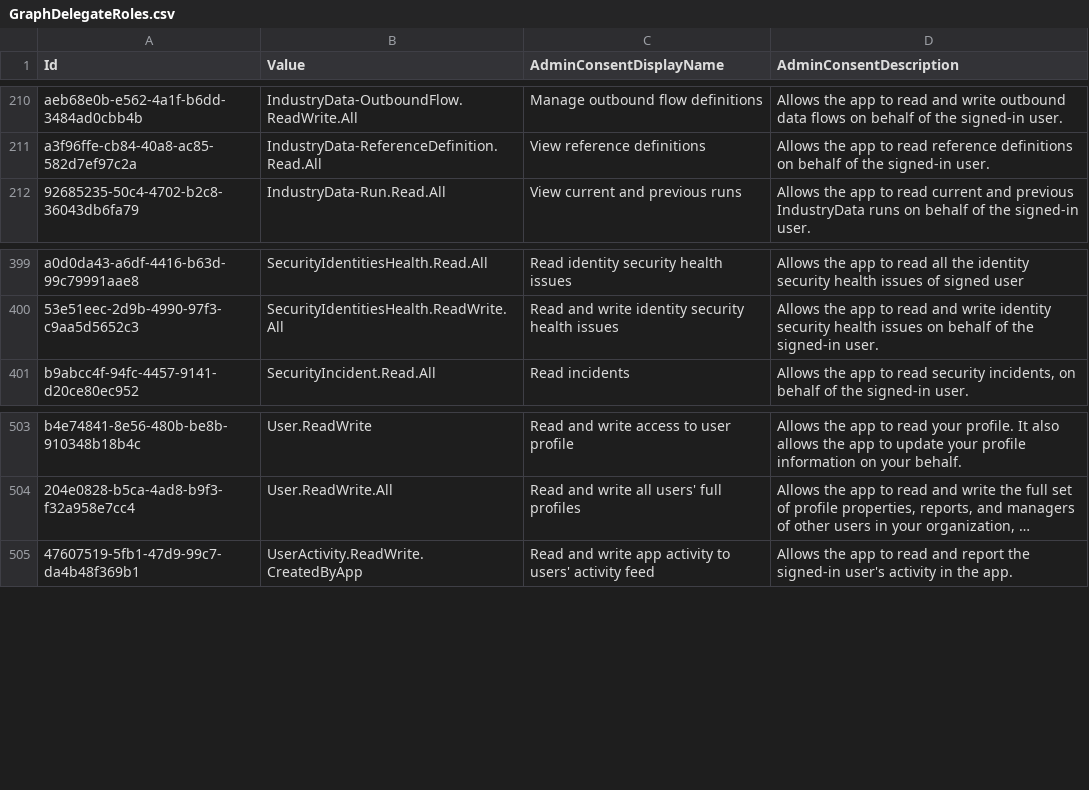
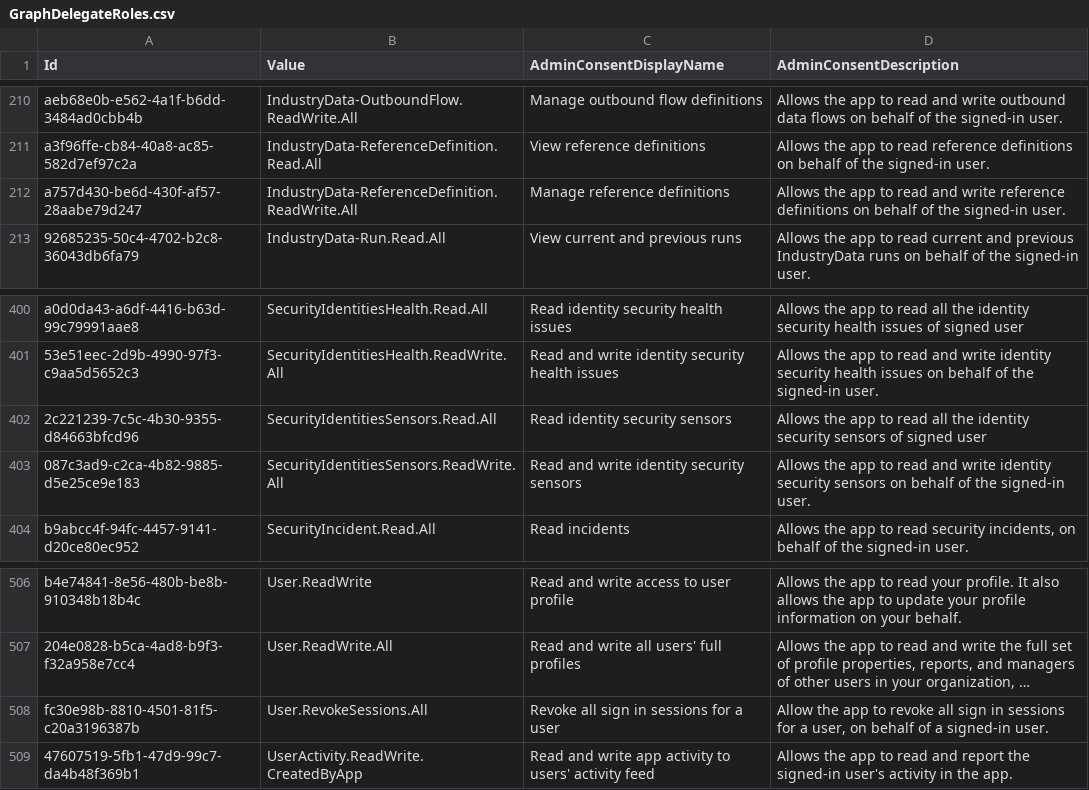
Before and after one commit to merill/microsoft-info, a CSV file: _info/GraphDelegateRoles.csv, drawn as a sheet; only a part is shown, gaps mark what is left out; long unchanged cells end in …; the diff names each change by its address in the sheet, - before the commit and + after, or states it on an @@ line.

```diff
--- a/_info/GraphDelegateRoles.csv
+++ b/_info/GraphDelegateRoles.csv
+row 212: a757d430-be6d-430f-af57-28aabe79d247 | IndustryData-ReferenceDefinition.ReadWrite.All | Manage reference definitions | Allows the app to read and write reference definitions on behalf of the signed-in user.
+row 402: 2c221239-7c5c-4b30-9355-d84663bfcd96 | SecurityIdentitiesSensors.Read.All | Read identity security sensors | Allows the app to read all the identity security sensors of signed user
+row 403: 087c3ad9-c2ca-4b82-9885-d5e25ce9e183 | SecurityIdentitiesSensors.ReadWrite.All | Read and write identity security sensors | Allows the app to read and write identity security sensors on behalf of the signed-in user.
+row 508: fc30e98b-8810-4501-81f5-c20a3196387b | User.RevokeSessions.All | Revoke all sign in sessions for a user | Allow the app to revoke all sign in sessions for a user, on behalf of a signed-in user.
```
Also changed, not shown: _info/GraphAppRoles.csv, 2 other files.
